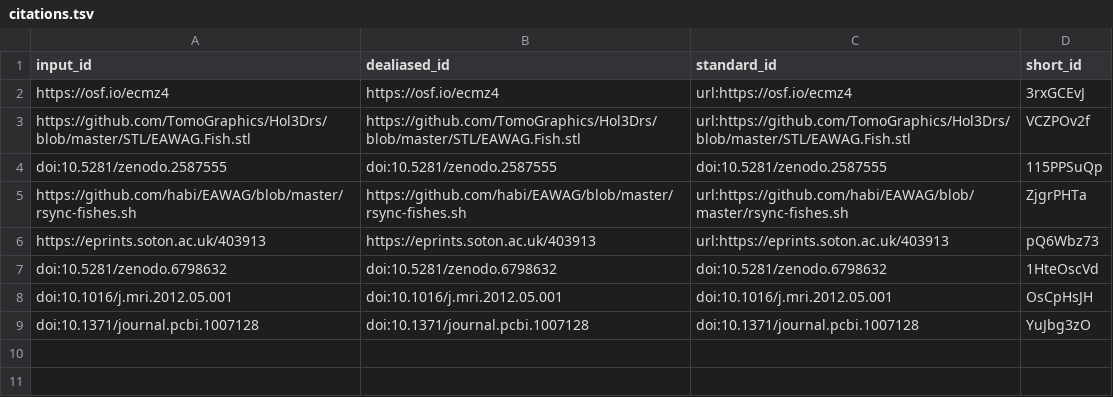
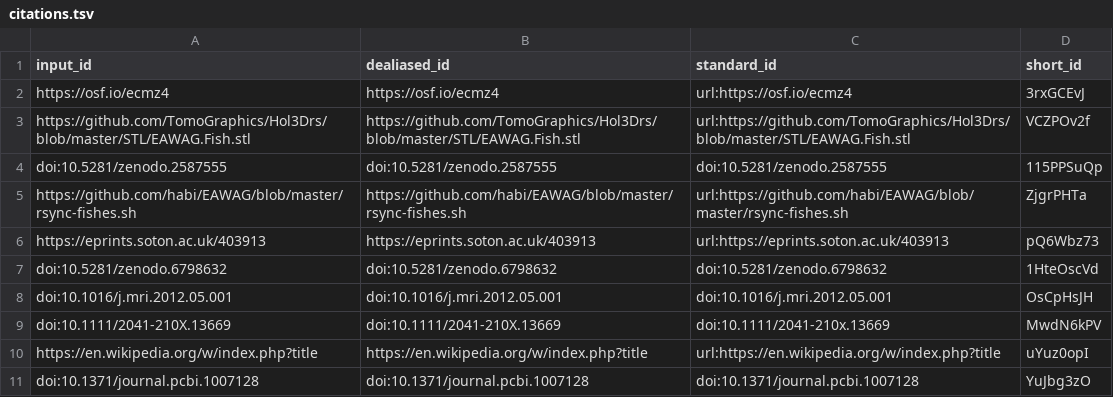
Before and after one commit to habi/EAWAG-manuscript, a TSV file: citations.tsv, drawn as a sheet; the diff names each change by its address in the sheet, - before the commit and + after, or states it on an @@ line.

Commit message:
Paraphrase Mikkis short comment on the method [ci skip]
This build is based on
https://github.com/habi/EAWAG-manuscript/commit/fad73fd350c09d14be893c1698621b7530abf7c8.

This commit was created by the following CI build and job:
https://github.com/habi/EAWAG-manuscript/commit/fad73fd350c09d14be893c1698621b7530abf7c8/checks
https://github.com/habi/EAWAG-manuscript/actions/runs/3158904253

```diff
--- a/citations.tsv
+++ b/citations.tsv
+row 9: doi:10.1111/2041-210X.13669 | doi:10.1111/2041-210X.13669 | doi:10.1111/2041-210x.13669 | MwdN6kPV
+row 10: https://en.wikipedia.org/w/index.php?title | https://en.wikipedia.org/w/index.php?title | url:https://en.wikipedia.org/w/index.php?title | uYuz0opI
```
Also changed, not shown: 8 other files.
